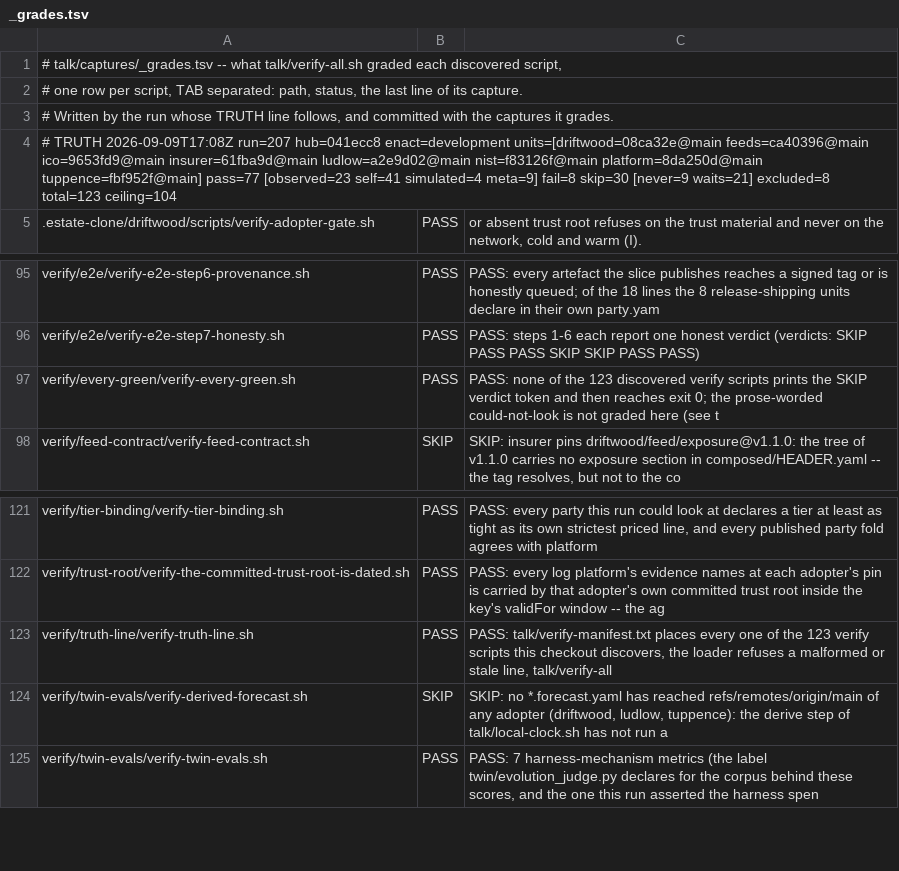
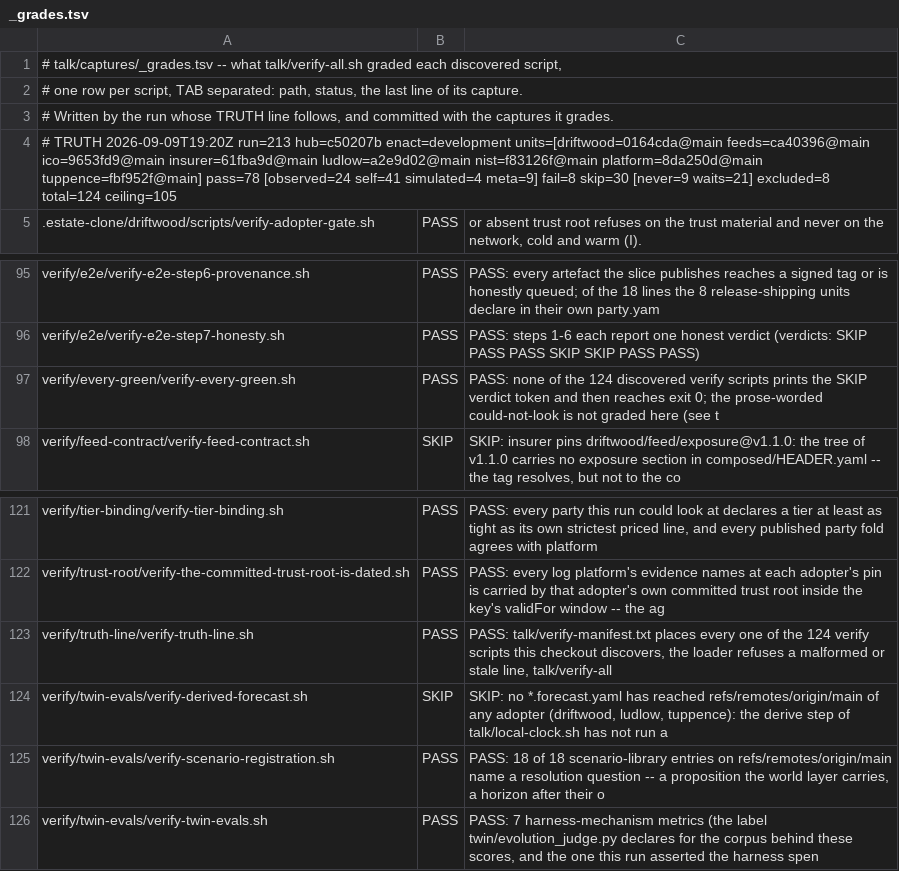
Before and after one commit to policy-as-versioned-flux/policy-as-versioned-flux, a TSV file: talk/captures/_grades.tsv, drawn as a sheet; only a part is shown, gaps mark what is left out.

Commit message:
truth: record run 213 [skip ci]

```diff
--- a/talk/captures/_grades.tsv
+++ b/talk/captures/_grades.tsv
@@ -3,3 +3,3 @@
 # Written by the run whose TRUTH line follows, and committed with the captures it grades.
-# TRUTH 2026-09-09T17:08Z run=207 hub=041ecc8 enact=development units=[driftwood=08ca32e@main feeds=ca40396@main ico=9653fd9@main insurer=61fba9d@main ludlow=a2e9d02@main nist=f83126f@main platform=8da250d@main tuppence=fbf952f@main] pass=77 [observed=23 self=41 simulated=4 meta=9] fail=8 skip=30 [never=9 waits=21] excluded=8 total=123 ceiling=104
+# TRUTH 2026-09-09T19:20Z run=213 hub=c50207b enact=development units=[driftwood=0164cda@main feeds=ca40396@main ico=9653fd9@main insurer=61fba9d@main ludlow=a2e9d02@main nist=f83126f@main platform=8da250d@main tuppence=fbf952f@main] pass=78 [observed=24 self=41 simulated=4 meta=9] fail=8 skip=30 [never=9 waits=21] excluded=8 total=124 ceiling=105
 .estate-clone/driftwood/scripts/verify-adopter-gate.sh	PASS	      or absent trust root refuses on the trust material and never on the network, cold and warm (I).
@@ -96,3 +96,3 @@ verify/e2e/verify-e2e-step6-provenance.sh	PASS	PASS: every artefact the slice pu
 verify/e2e/verify-e2e-step7-honesty.sh	PASS	PASS: steps 1-6 each report one honest verdict (verdicts: SKIP PASS PASS SKIP SKIP PASS PASS)
-verify/every-green/verify-every-green.sh	PASS	PASS: none of the 123 discovered verify scripts prints the SKIP verdict token and then reaches exit 0; the prose-worded could-not-look is not graded here (see t
+verify/every-green/verify-every-green.sh	PASS	PASS: none of the 124 discovered verify scripts prints the SKIP verdict token and then reaches exit 0; the prose-worded could-not-look is not graded here (see t
 verify/feed-contract/verify-feed-contract.sh	SKIP	SKIP: insurer pins driftwood/feed/exposure@v1.1.0: the tree of v1.1.0 carries no exposure section in composed/HEADER.yaml -- the tag resolves, but not to the co
@@ -122,4 +122,5 @@ verify/tier-binding/verify-tier-binding.sh	PASS	PASS: every party this run could
 verify/trust-root/verify-the-committed-trust-root-is-dated.sh	PASS	PASS: every log platform's evidence names at each adopter's pin is carried by that adopter's own committed trust root inside the key's validFor window -- the ag
-verify/truth-line/verify-truth-line.sh	PASS	PASS: talk/verify-manifest.txt places every one of the 123 verify scripts this checkout discovers, the loader refuses a malformed or stale line, talk/verify-all
+verify/truth-line/verify-truth-line.sh	PASS	PASS: talk/verify-manifest.txt places every one of the 124 verify scripts this checkout discovers, the loader refuses a malformed or stale line, talk/verify-all
 verify/twin-evals/verify-derived-forecast.sh	SKIP	SKIP: no *.forecast.yaml has reached refs/remotes/origin/main of any adopter (driftwood, ludlow, tuppence): the derive step of talk/local-clock.sh has not run a
+verify/twin-evals/verify-scenario-registration.sh	PASS	PASS: 18 of 18 scenario-library entries on refs/remotes/origin/main name a resolution question -- a proposition the world layer carries, a horizon after their o
 verify/twin-evals/verify-twin-evals.sh	PASS	PASS: 7 harness-mechanism metrics (the label twin/evolution_judge.py declares for the corpus behind these scores, and the one this run asserted the harness spen
```
Also changed, not shown: 24 other files.
